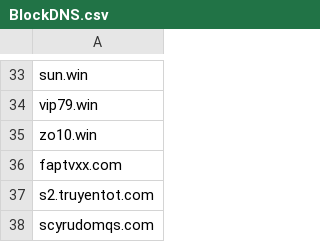
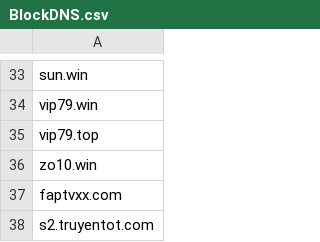
Before and after one commit to DiAn-city/DNSLists, a CSV file: BlockDNS.csv, drawn as a sheet; only a part is shown, gaps mark what is left out; the shorter side is filled out with more unchanged rows.

Commit message:
Update BlockDNS.csv +vip79.top

```diff
--- a/BlockDNS.csv
+++ b/BlockDNS.csv
@@ -34,2 +34,3 @@ sun.win
 vip79.win
+vip79.top
 zo10.win
```
